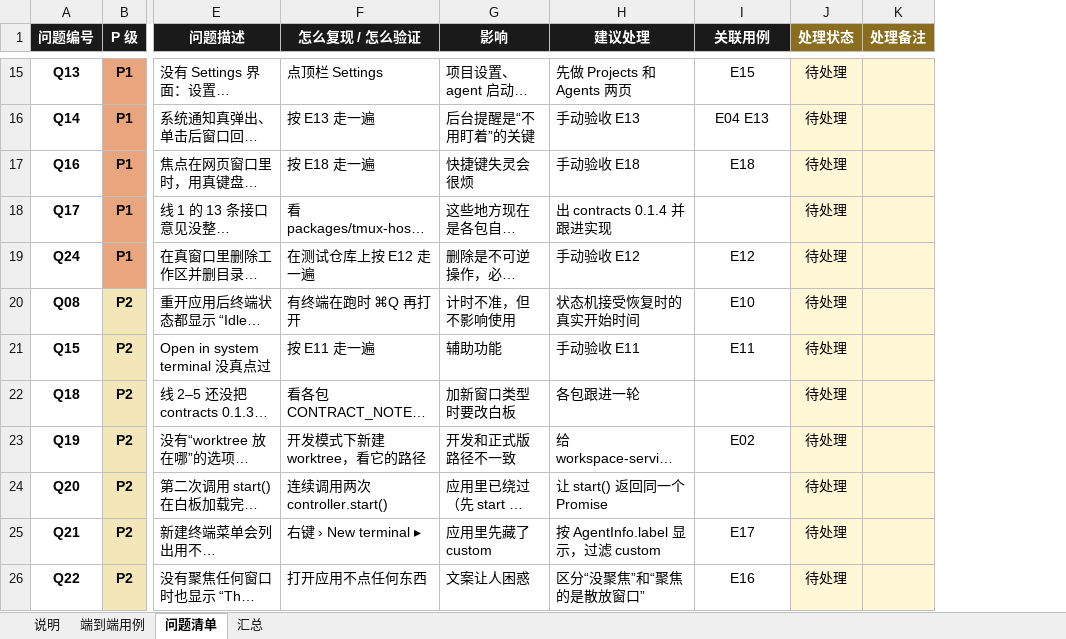
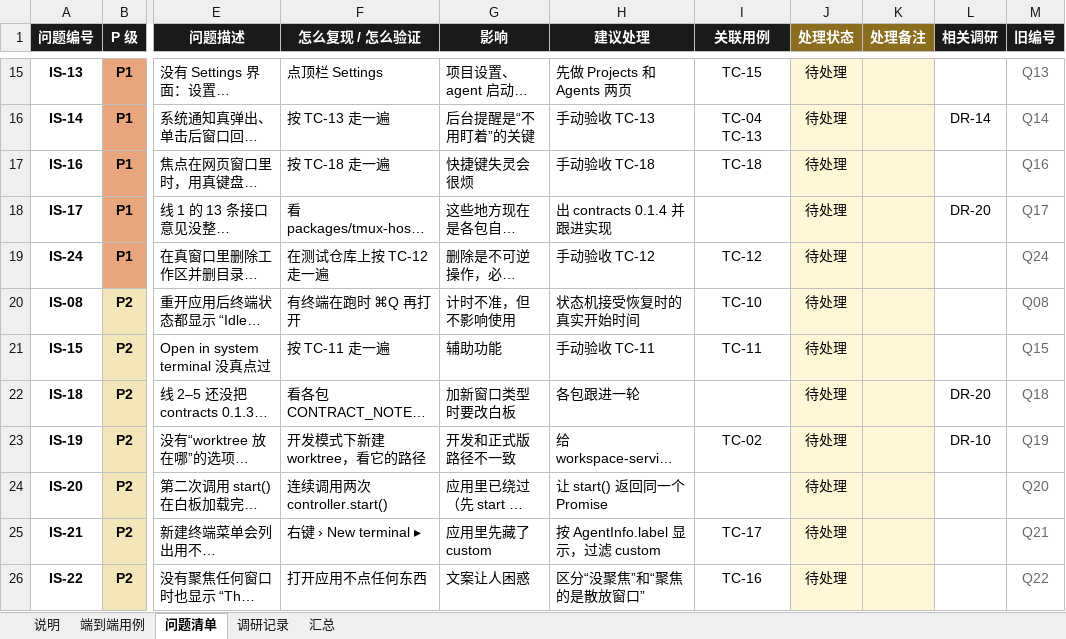
Before and after one commit to Loveforwa/AgentDeck, an Excel workbook: docs/status/AgentDeck-端到端用例与问题清单-2026-10-24.xlsx, sheet 问题清单, drawn as a sheet; only a part is shown, gaps mark what is left out; long unchanged cells end in …; values as stored, in another font and other column widths than the file's, no borders; conditional formats not drawn; the diff covers the shown part only; the diff names each change by its address in the sheet, - before the commit and + after, or states it on an @@ line.

```diff
--- a/docs/status/AgentDeck-端到端用例与问题清单-2026-10-24.xlsx (sheet 问题清单)
+++ b/docs/status/AgentDeck-端到端用例与问题清单-2026-10-24.xlsx (sheet 问题清单)
+sheet tab: 调研记录
+column L (相关调研), rows 16-23: DR-14 |  | DR-20 |  |  |  | DR-20 | DR-10
+column M (旧编号), rows 15-26: Q13 | Q14 | Q16 | Q17 | Q24 | Q08 | Q15 | Q18 | Q19 | Q20 | Q21 | Q22
-A15 (问题编号): Q13
+A15 (问题编号): IS-13
-I15 (关联用例): E15
+I15 (关联用例): TC-15
-A16 (问题编号): Q14
+A16 (问题编号): IS-14
-F16 (怎么复现 / 怎么验证): 按 E13 走一遍
+F16 (怎么复现 / 怎么验证): 按 TC-13 走一遍
-H16 (建议处理): 手动验收 E13
+H16 (建议处理): 手动验收 TC-13
-I16 (关联用例): E04 E13
+I16 (关联用例): TC-04 TC-13
-A17 (问题编号): Q16
+A17 (问题编号): IS-16
-F17 (怎么复现 / 怎么验证): 按 E18 走一遍
+F17 (怎么复现 / 怎么验证): 按 TC-18 走一遍
-H17 (建议处理): 手动验收 E18
+H17 (建议处理): 手动验收 TC-18
-I17 (关联用例): E18
+I17 (关联用例): TC-18
-A18 (问题编号): Q17
+A18 (问题编号): IS-17
-A19 (问题编号): Q24
+A19 (问题编号): IS-24
-F19 (怎么复现 / 怎么验证): 在测试仓库上按 E12 走一遍
+F19 (怎么复现 / 怎么验证): 在测试仓库上按 TC-12 走一遍
-H19 (建议处理): 手动验收 E12
+H19 (建议处理): 手动验收 TC-12
-I19 (关联用例): E12
+I19 (关联用例): TC-12
-A20 (问题编号): Q08
+A20 (问题编号): IS-08
-I20 (关联用例): E10
+I20 (关联用例): TC-10
-A21 (问题编号): Q15
+A21 (问题编号): IS-15
-F21 (怎么复现 / 怎么验证): 按 E11 走一遍
+F21 (怎么复现 / 怎么验证): 按 TC-11 走一遍
-H21 (建议处理): 手动验收 E11
+H21 (建议处理): 手动验收 TC-11
-I21 (关联用例): E11
+I21 (关联用例): TC-11
-A22 (问题编号): Q18
+A22 (问题编号): IS-18
-A23 (问题编号): Q19
+A23 (问题编号): IS-19
-I23 (关联用例): E02
+I23 (关联用例): TC-02
-A24 (问题编号): Q20
+A24 (问题编号): IS-20
-A25 (问题编号): Q21
+A25 (问题编号): IS-21
-I25 (关联用例): E17
+I25 (关联用例): TC-17
-A26 (问题编号): Q22
+A26 (问题编号): IS-22
-I26 (关联用例): E16
+I26 (关联用例): TC-16
```
Also changed, not shown: 53 edited cells elsewhere in this sheet, sheet 端到端用例, sheet 说明, 10 other files.
